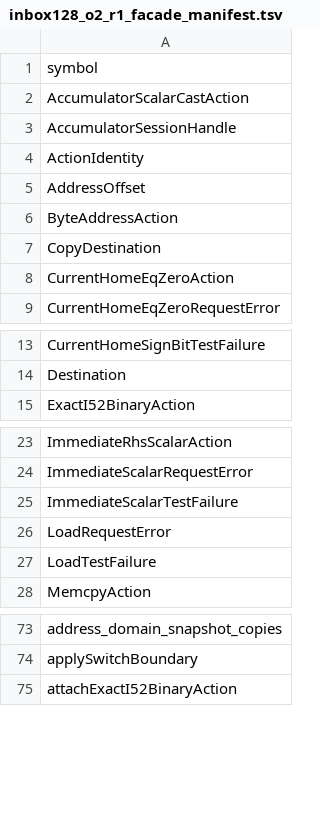
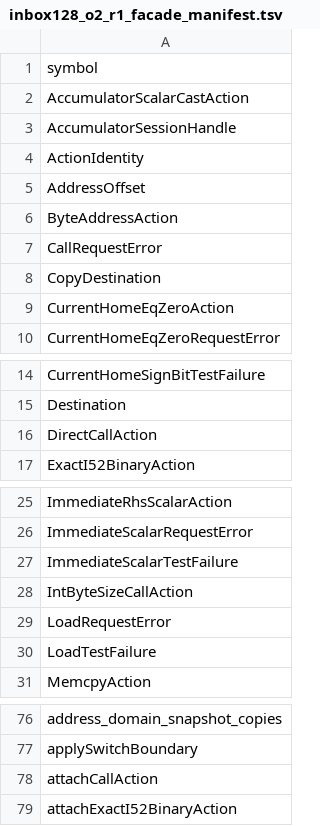
Before and after one commit to alogic0/z-llvm, a TSV file: docs/evidence/inbox128_o2_r1_facade_manifest.tsv, drawn as a sheet; only a part is shown, gaps mark what is left out; the diff names each change by its address in the sheet, - before the commit and + after, or states it on an @@ line.

Commit message:
codegen: add dormant call actions

```diff
--- a/docs/evidence/inbox128_o2_r1_facade_manifest.tsv
+++ b/docs/evidence/inbox128_o2_r1_facade_manifest.tsv
+row 7: CallRequestError
+row 16: DirectCallAction
+row 28: IntByteSizeCallAction
+row 78: attachCallAction
```
Also changed, not shown: 18 other files.
